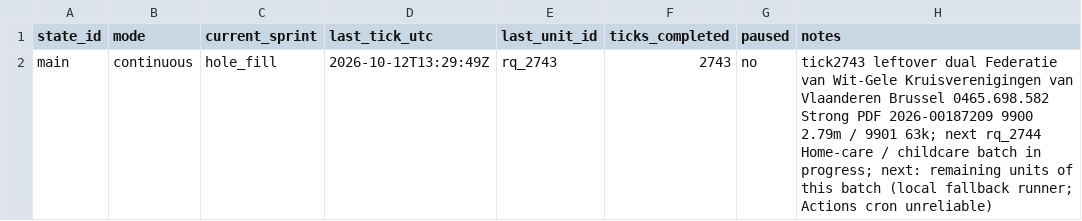
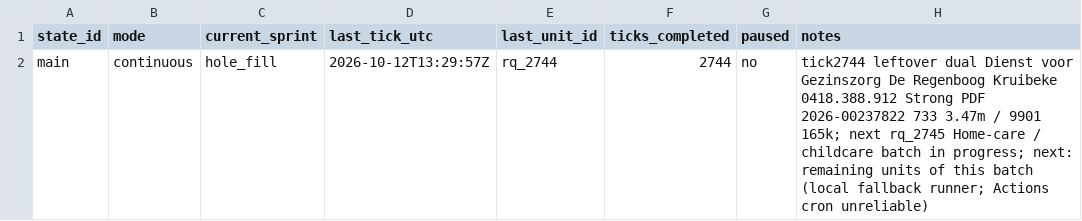
Before and after one commit to kareljanr/AIpolitics, a CSV file: docs/doge/data/loop_state.csv, drawn as a sheet.

Commit message:
DOGE tick 2744: Dienst voor Gezinszorg De Regenboog YE2025 NBB

```diff
--- a/docs/doge/data/loop_state.csv
+++ b/docs/doge/data/loop_state.csv
@@ -1,2 +1,2 @@
 state_id,mode,current_sprint,last_tick_utc,last_unit_id,ticks_completed,paused,notes
-main,continuous,hole_fill,2026-10-12T13:29:49Z,rq_2743,2743,no,tick2743 leftover dual Federatie van Wit-Gele Kruisverenigingen van Vlaanderen Brussel 0465.698.582 Strong PDF 2026-00187209 9900 2.79m / 9901 63k; next rq_2744 Home-care / childcare batch in progress; next: remaining units of this batch (local fallback runner; Actions cron unreliable)
+main,continuous,hole_fill,2026-10-12T13:29:57Z,rq_2744,2744,no,tick2744 leftover dual Dienst voor Gezinszorg De Regenboog Kruibeke 0418.388.912 Strong PDF 2026-00237822 733 3.47m / 9901 165k; next rq_2745 Home-care / childcare batch in progress; next: remaining units of this batch (local fallback runner; Actions cron unreliable)
```
Also changed, not shown: 14 other files.
